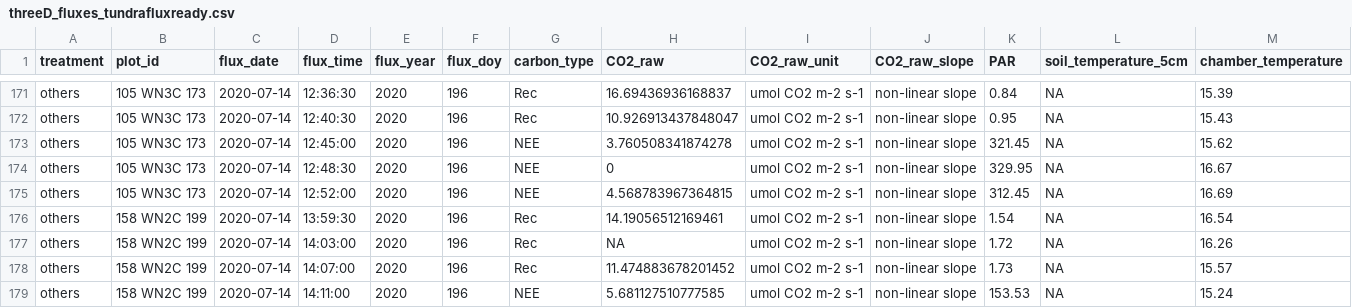
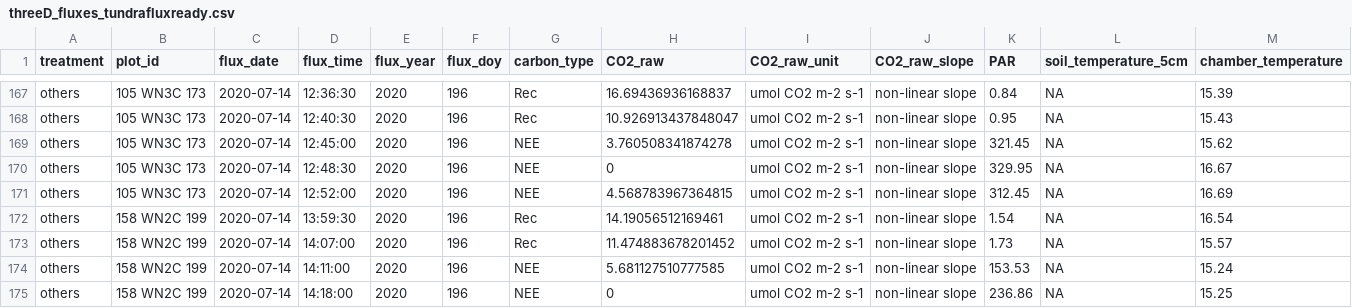
Before and after one commit to jogaudard/tundraflux-collab, a CSV file: data/threeD_fluxes_tundrafluxready.csv, drawn as a sheet; only a part is shown, gaps mark what is left out; the shorter side is filled out with more unchanged rows; rows hold the shown columns only; the diff covers the shown part only; the diff names each change by its address in the sheet, - before the commit and + after, or states it on an @@ line.

```diff
--- a/data/threeD_fluxes_tundrafluxready.csv
+++ b/data/threeD_fluxes_tundrafluxready.csv
-row 177: others | 158 WN2C 199 | 2020-07-14 | 14:03:00 | 2020 | 196 | Rec | NA | umol CO2 m-2 s-1 | non-linear slope | 1.72 | NA | 16.26
```
Also changed, not shown: 7 removed rows elsewhere in this file, 3 other files.
